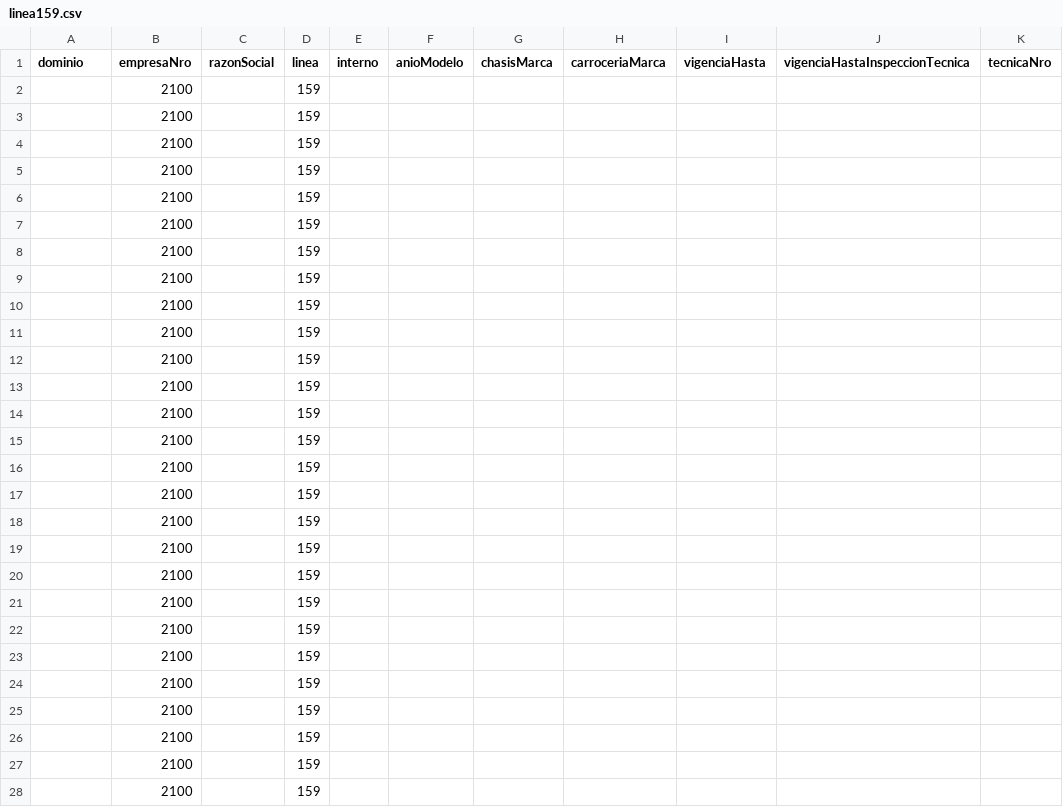
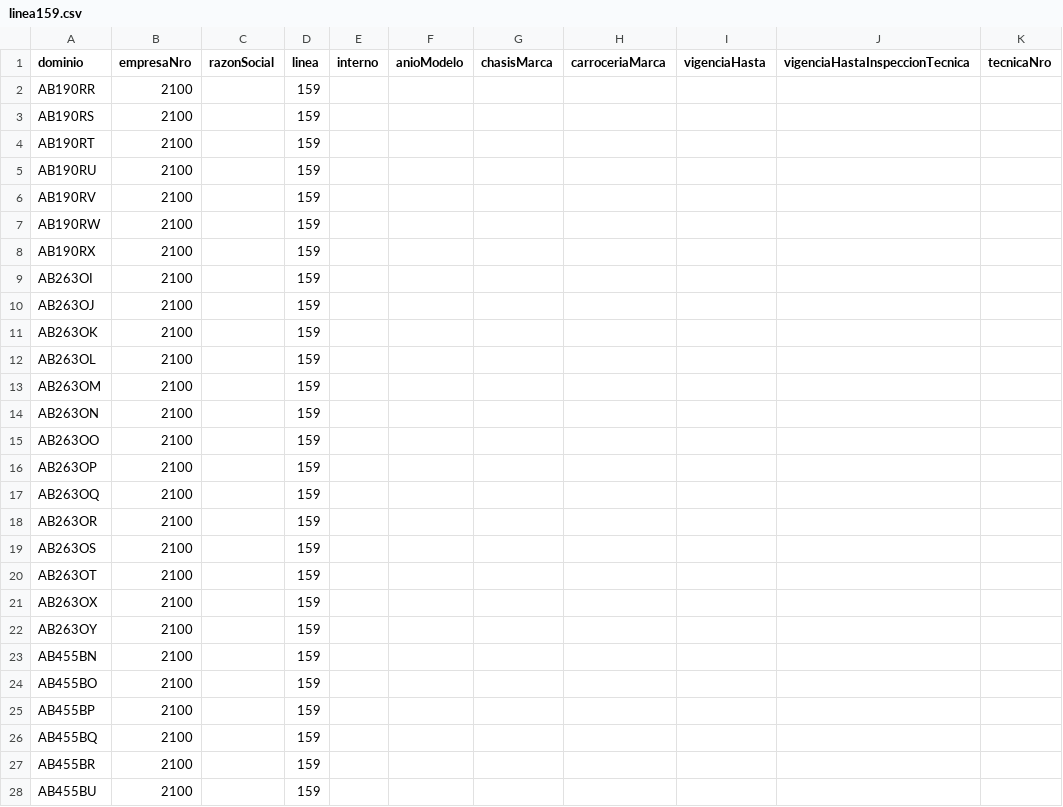
Before and after one commit to SanLean17/parque-movil-ftr, a CSV file: parques/linea159.csv, drawn as a sheet; only a part is shown; the diff covers the shown part only.

```diff
--- a/parques/linea159.csv
+++ b/parques/linea159.csv
@@ -1,28 +1,28 @@
 dominio;empresaNro;razonSocial;linea;interno;anioModelo;chasisMarca;carroceriaMarca;vigenciaHasta;vigenciaHastaInspeccionTecnica;tecnicaNro
-;2100;;159;;;;;;;
-;2100;;159;;;;;;;
-;2100;;159;;;;;;;
-;2100;;159;;;;;;;
-;2100;;159;;;;;;;
-;2100;;159;;;;;;;
-;2100;;159;;;;;;;
-;2100;;159;;;;;;;
-;2100;;159;;;;;;;
-;2100;;159;;;;;;;
-;2100;;159;;;;;;;
-;2100;;159;;;;;;;
-;2100;;159;;;;;;;
-;2100;;159;;;;;;;
-;2100;;159;;;;;;;
-;2100;;159;;;;;;;
-;2100;;159;;;;;;;
-;2100;;159;;;;;;;
-;2100;;159;;;;;;;
-;2100;;159;;;;;;;
-;2100;;159;;;;;;;
-;2100;;159;;;;;;;
-;2100;;159;;;;;;;
-;2100;;159;;;;;;;
-;2100;;159;;;;;;;
-;2100;;159;;;;;;;
-;2100;;159;;;;;;;
+AB190RR;2100;;159;;;;;;;
+AB190RS;2100;;159;;;;;;;
+AB190RT;2100;;159;;;;;;;
+AB190RU;2100;;159;;;;;;;
+AB190RV;2100;;159;;;;;;;
+AB190RW;2100;;159;;;;;;;
+AB190RX;2100;;159;;;;;;;
+AB263OI;2100;;159;;;;;;;
+AB263OJ;2100;;159;;;;;;;
+AB263OK;2100;;159;;;;;;;
+AB263OL;2100;;159;;;;;;;
+AB263OM;2100;;159;;;;;;;
+AB263ON;2100;;159;;;;;;;
+AB263OO;2100;;159;;;;;;;
+AB263OP;2100;;159;;;;;;;
+AB263OQ;2100;;159;;;;;;;
+AB263OR;2100;;159;;;;;;;
+AB263OS;2100;;159;;;;;;;
+AB263OT;2100;;159;;;;;;;
+AB263OX;2100;;159;;;;;;;
+AB263OY;2100;;159;;;;;;;
+AB455BN;2100;;159;;;;;;;
+AB455BO;2100;;159;;;;;;;
+AB455BP;2100;;159;;;;;;;
+AB455BQ;2100;;159;;;;;;;
+AB455BR;2100;;159;;;;;;;
+AB455BU;2100;;159;;;;;;;
```
Also changed, not shown: 123 edited cells elsewhere in this file, parques/linea133.csv, parques/linea180.csv, 45 other files.
